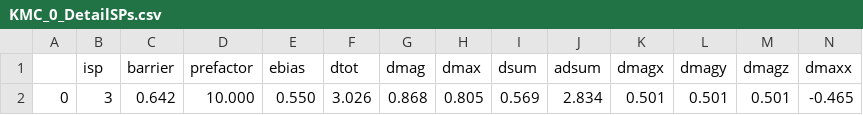
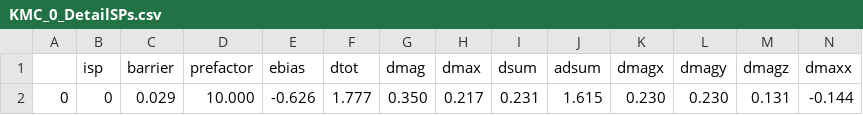
Before and after one commit to TaoLiang120/SEAKMC_py, a CSV file: Fe_vacancy/SPOut/KMC_0_DetailSPs.csv, drawn as a sheet; only a part is shown; removed rows and columns are numbered as before the commit, all else as after; rows hold the shown columns only; the diff names each change by its address in the sheet, - before the commit and + after, or states it on an @@ line.

```diff
--- a/Fe_vacancy/SPOut/KMC_0_DetailSPs.csv
+++ b/Fe_vacancy/SPOut/KMC_0_DetailSPs.csv
-row 2: 0 | 3 | 0.642 | 10.000 | 0.550 | 3.026 | 0.868 | 0.805 | 0.569 | 2.834 | 0.501 | 0.501 | 0.501 | -0.465
+row 2: 0 | 0 | 0.029 | 10.000 | -0.626 | 1.777 | 0.350 | 0.217 | 0.231 | 1.615 | 0.230 | 0.230 | 0.131 | -0.144
```
Also changed, not shown: Fe_vacancy/SPOut/KMC_0_Deleted_SPs.csv, Fe_vacancy/SPOut/KMC_0_Prob.csv, 20 other files.
